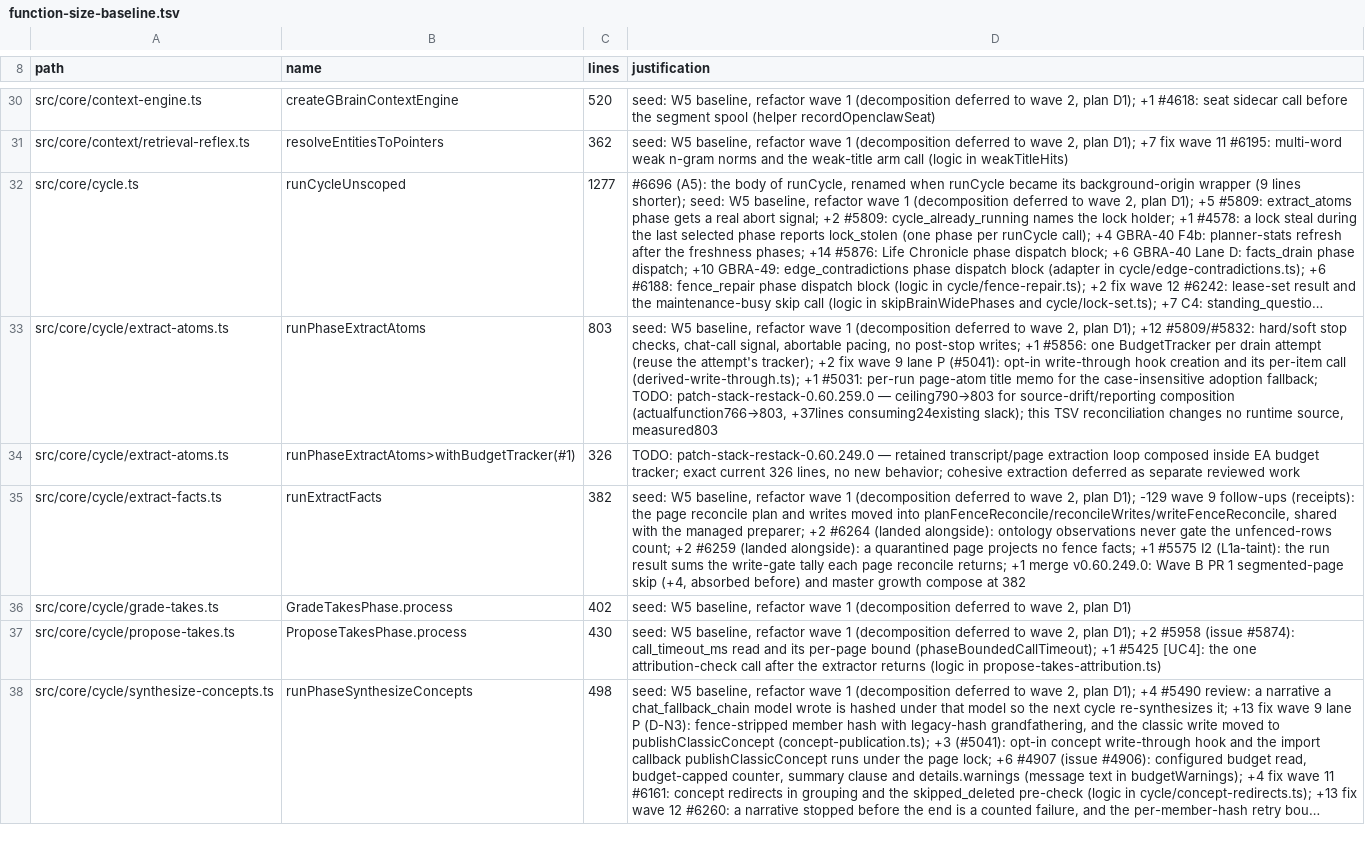
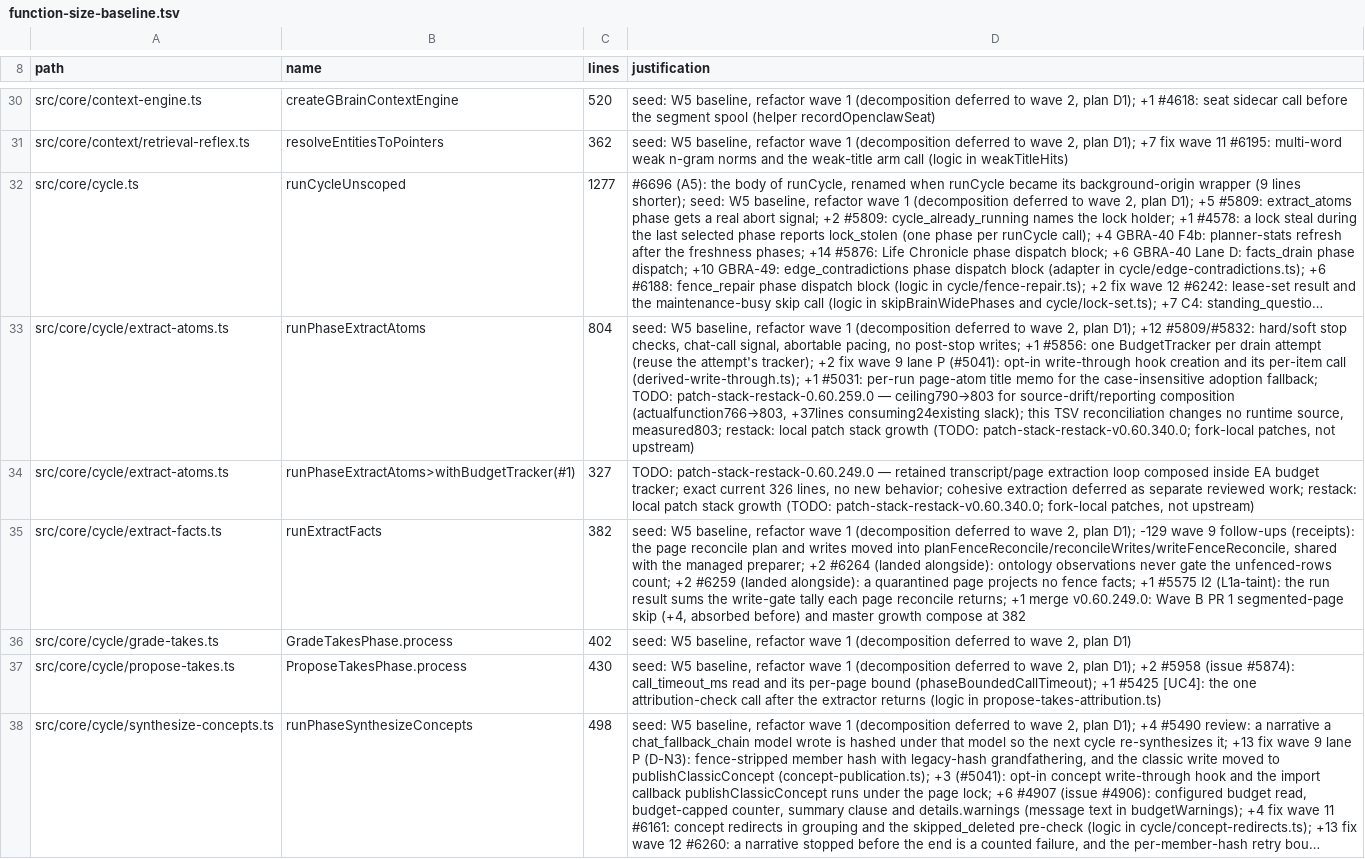
Before and after one commit to Masashi-Ono0611/gbrain, a TSV file: scripts/function-size-baseline.tsv, drawn as a sheet; only a part is shown, gaps mark what is left out; long unchanged cells end in …; the diff names each change by its address in the sheet, - before the commit and + after, or states it on an @@ line.

```diff
--- a/scripts/function-size-baseline.tsv
+++ b/scripts/function-size-baseline.tsv
-C33 (lines): 803
+C33 (lines): 804
-D33 (justification): …runtime source, measured803
+D33 (justification): …runtime source, measured803; restack: local patch stack growth (TODO: patch-stack-restack-v0.60.340.0; fork-local patches, not upstream)
-C34 (lines): 326
+C34 (lines): 327
-D34 (justification): …separate reviewed work
+D34 (justification): …separate reviewed work; restack: local patch stack growth (TODO: patch-stack-restack-v0.60.340.0; fork-local patches, not upstream)
```
